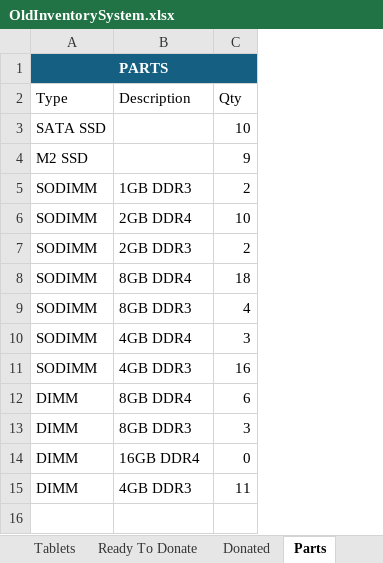
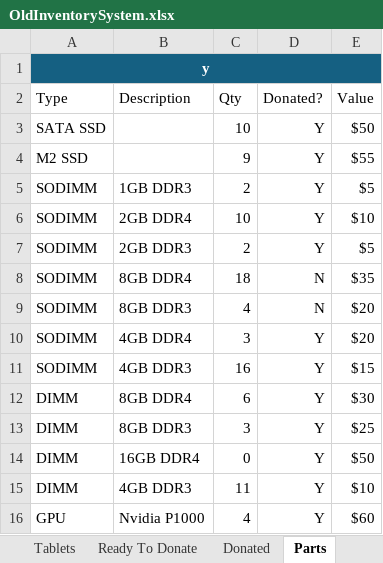
Before and after one commit to BinaryHeartUS/Inventory-System, an Excel workbook: data/OldInventorySystem.xlsx, sheet Parts, drawn as a sheet; values as stored, in another font and other column widths than the file's, no borders; table styles not drawn; the diff names each change by its address in the sheet, - before the commit and + after, or states it on an @@ line.

Commit message:
finished import parts, fixed import donated devices

```diff
--- a/data/OldInventorySystem.xlsx (sheet Parts)
+++ b/data/OldInventorySystem.xlsx (sheet Parts)
+column D (Donated?), rows 3-15: Y | Y | Y | Y | Y | N | N | Y | Y | Y | Y | Y | Y
+column E (Value), rows 3-15: $50 | $55 | $5 | $10 | $5 | $35 | $20 | $20 | $15 | $30 | $25 | $50 | $10
-A1 (Type): PARTS
+A1 (Type): y
+row 16: GPU | Nvidia P1000 | 4 | Y | $60
```
Also changed, not shown: sheet Tools, sheet Donated, 5 other files.
